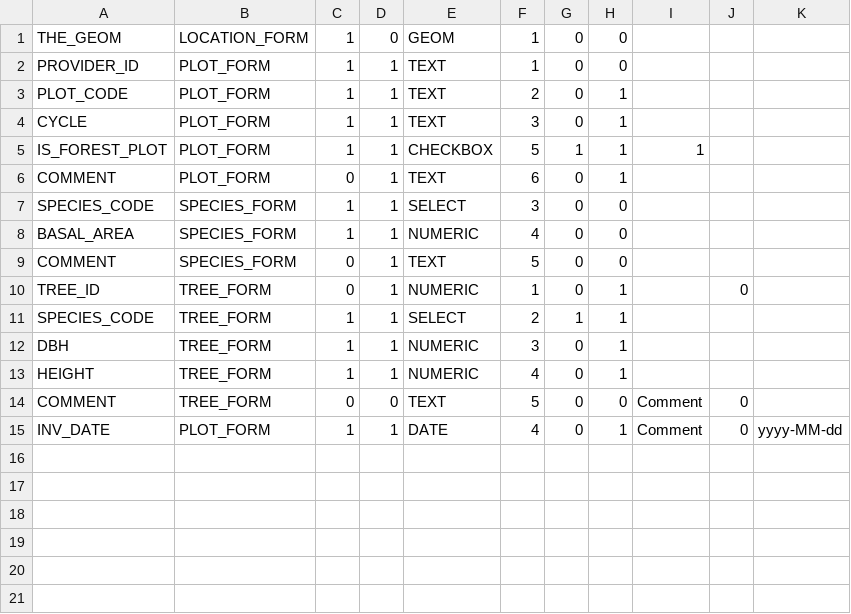
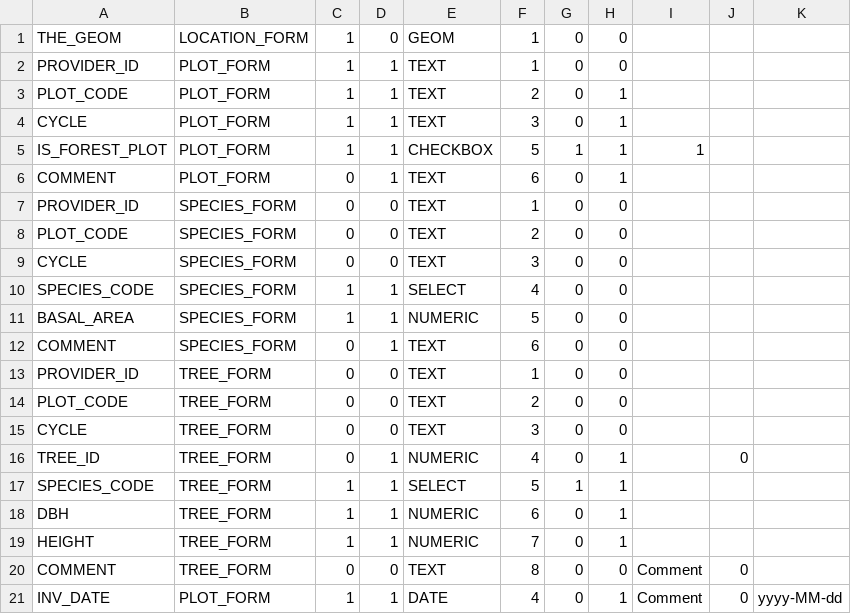
Before and after one commit to IGNBPesty/ogam, a CSV file: Bases SQL/Metadata/form_field.csv, drawn as a sheet.

```diff
--- a/Bases SQL/Metadata/form_field.csv
+++ b/Bases SQL/Metadata/form_field.csv
@@ -6,10 +6,16 @@ IS_FOREST_PLOT;PLOT_FORM;1;1;CHECKBOX;5;1;1;1;;
 COMMENT;PLOT_FORM;0;1;TEXT;6;0;1;;;
-SPECIES_CODE;SPECIES_FORM;1;1;SELECT;3;0;0;;;
-BASAL_AREA;SPECIES_FORM;1;1;NUMERIC;4;0;0;;;
-COMMENT;SPECIES_FORM;0;1;TEXT;5;0;0;;;
-TREE_ID;TREE_FORM;0;1;NUMERIC;1;0;1;;0;
-SPECIES_CODE;TREE_FORM;1;1;SELECT;2;1;1;;;
-DBH;TREE_FORM;1;1;NUMERIC;3;0;1;;;
-HEIGHT;TREE_FORM;1;1;NUMERIC;4;0;1;;;
-COMMENT;TREE_FORM;0;0;TEXT;5;0;0;Comment;0;
+PROVIDER_ID;SPECIES_FORM;0;0;TEXT;1;0;0;;;
+PLOT_CODE;SPECIES_FORM;0;0;TEXT;2;0;0;;;
+CYCLE;SPECIES_FORM;0;0;TEXT;3;0;0;;;
+SPECIES_CODE;SPECIES_FORM;1;1;SELECT;4;0;0;;;
+BASAL_AREA;SPECIES_FORM;1;1;NUMERIC;5;0;0;;;
+COMMENT;SPECIES_FORM;0;1;TEXT;6;0;0;;;
+PROVIDER_ID;TREE_FORM;0;0;TEXT;1;0;0;;;
+PLOT_CODE;TREE_FORM;0;0;TEXT;2;0;0;;;
+CYCLE;TREE_FORM;0;0;TEXT;3;0;0;;;
+TREE_ID;TREE_FORM;0;1;NUMERIC;4;0;1;;0;
+SPECIES_CODE;TREE_FORM;1;1;SELECT;5;1;1;;;
+DBH;TREE_FORM;1;1;NUMERIC;6;0;1;;;
+HEIGHT;TREE_FORM;1;1;NUMERIC;7;0;1;;;
+COMMENT;TREE_FORM;0;0;TEXT;8;0;0;Comment;0;
 INV_DATE;PLOT_FORM;1;1;DATE;4;0;1;Comment;0;yyyy-MM-dd
```
Also changed, not shown: Bases SQL/Metadata/field_mapping.csv, 1 other file.
